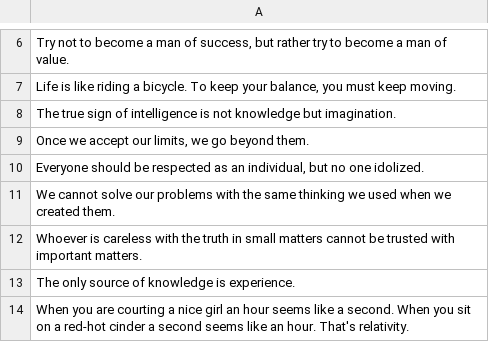
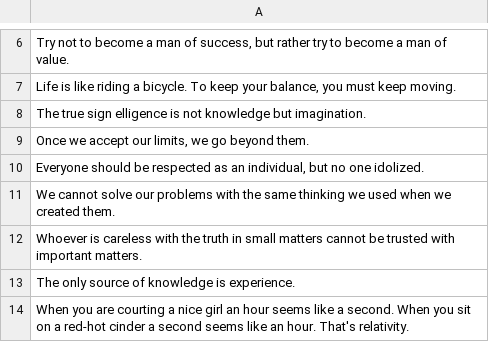
Before and after one commit to igalts/final_project, a CSV file: data/input.csv, drawn as a sheet; only a part is shown, gaps mark what is left out; the diff names each change by its address in the sheet, - before the commit and + after, or states it on an @@ line.

Commit message:
Update input.csv

```diff
--- a/data/input.csv
+++ b/data/input.csv
-A8: …true sign of intelligence is not…
+A8: …true sign elligence is not…
```
